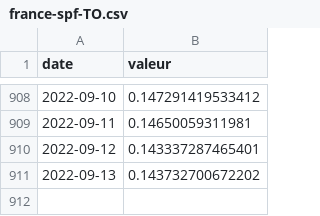
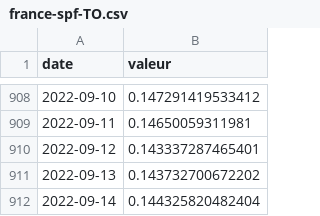
Before and after one commit to vaxelben/covid-19-data-france, a CSV file: data/france-spf-TO.csv, drawn as a sheet; only a part is shown, gaps mark what is left out; the diff names each change by its address in the sheet, - before the commit and + after, or states it on an @@ line.

```diff
--- a/data/france-spf-TO.csv
+++ b/data/france-spf-TO.csv
+row 912: 2022-09-14 | 0.144325820482404
```
Also changed, not shown: data/france-spf-tx_incid.csv, data/france-spf-tx_pos.csv, 6 other files.
